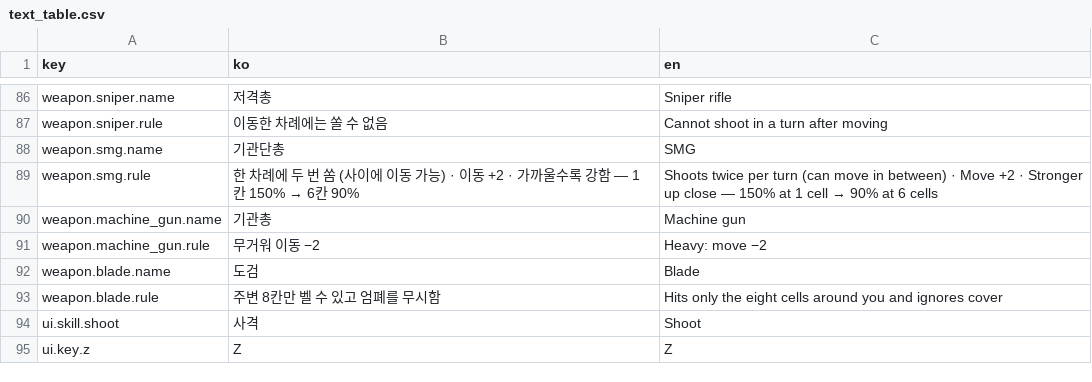
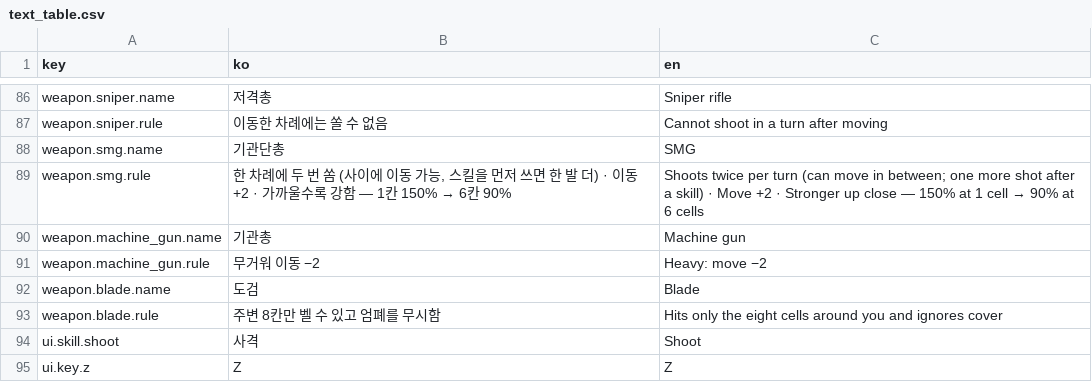
Before and after one commit to Shaun1667/GirlsDungeon, a CSV file: GirlsDungeon/Assets/_Game/Resources/Text/text_table.csv, drawn as a sheet; only a part is shown, gaps mark what is left out.

```diff
--- a/GirlsDungeon/Assets/_Game/Resources/Text/text_table.csv
+++ b/GirlsDungeon/Assets/_Game/Resources/Text/text_table.csv
@@ -94,3 +94,3 @@ weapon.sniper.rule,이동한 차례에는 쏠 수 없음,Cannot shoot in a turn
 weapon.smg.name,기관단총,SMG
-weapon.smg.rule,"한 차례에 두 번 쏨 (사이에 이동 가능) · 이동 +2 · 가까울수록 강함 — 1칸 150% → 6칸 90%","Shoots twice per turn (can move in between) · Move +2 · Stronger up close — 150% at 1 cell → 90% at 6 cells"
+weapon.smg.rule,"한 차례에 두 번 쏨 (사이에 이동 가능, 스킬을 먼저 쓰면 한 발 더) · 이동 +2 · 가까울수록 강함 — 1칸 150% → 6칸 90%","Shoots twice per turn (can move in between; one more shot after a skill) · Move +2 · Stronger up close — 150% at 1 cell → 90% at 6 cells"
 weapon.machine_gun.name,기관총,Machine gun
```
Also changed, not shown: 6 other files.
